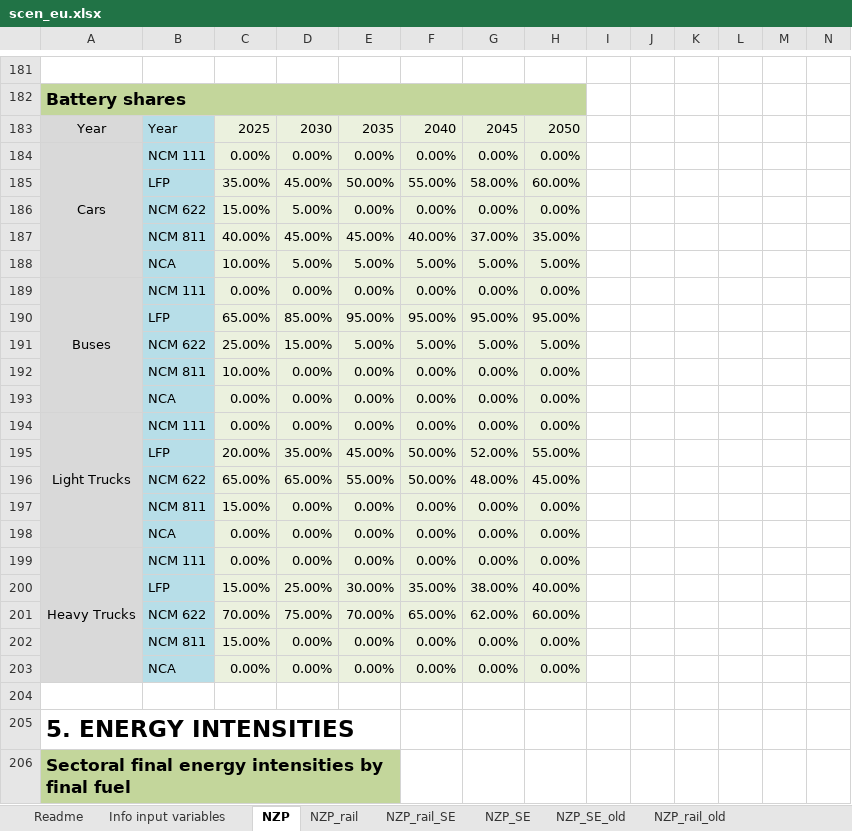
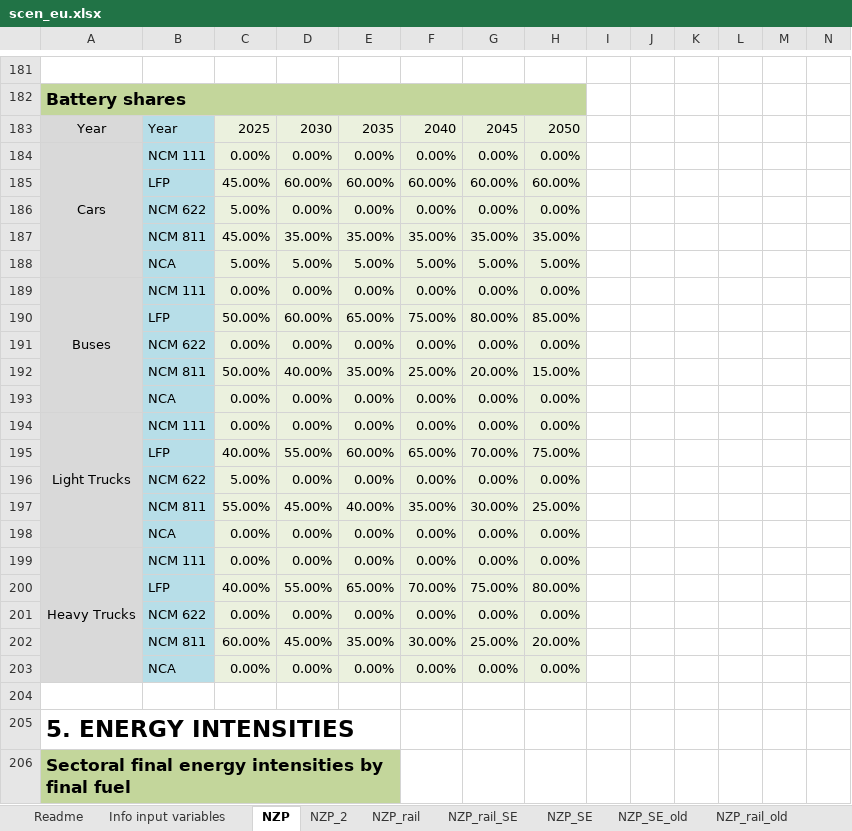
Before and after one commit to Earth-and-Energy-Systems-Lab/pymedeas2, an Excel workbook: scenarios/49sectors_exiobase/scen_eu.xlsx, sheet NZP, drawn as a sheet; only a part is shown, gaps mark what is left out; values as stored, in another font and other column widths than the file's, no borders; conditional formats not drawn; removed rows and columns are numbered as before the commit, all else as after; rows hold the shown columns only; the diff names each change by its address in the sheet, - before the commit and + after, or states it on an @@ line.

```diff
--- a/scenarios/49sectors_exiobase/scen_eu.xlsx (sheet NZP)
+++ b/scenarios/49sectors_exiobase/scen_eu.xlsx (sheet NZP)
+sheet tab: NZP_2
-row 185:  | LFP | 35.00% | 45.00% | 50.00% | 55.00% | 58.00% | 60.00%
+row 185:  | LFP | 45.00% | 60.00% | 60.00% | 60.00% | 60.00% | 60.00%
-C186: 15.00%
+C186: 5.00%
-D186: 5.00%
+D186: 0.00%
-row 187:  | NCM 811 | 40.00% | 45.00% | 45.00% | 40.00% | 37.00% | 35.00%
+row 187:  | NCM 811 | 45.00% | 35.00% | 35.00% | 35.00% | 35.00% | 35.00%
-C188: 10.00%
+C188: 5.00%
-row 190:  | LFP | 65.00% | 85.00% | 95.00% | 95.00% | 95.00% | 95.00%
-row 191:  | NCM 622 | 25.00% | 15.00% | 5.00% | 5.00% | 5.00% | 5.00%
+row 190:  | LFP | 50.00% | 60.00% | 65.00% | 75.00% | 80.00% | 85.00%
-B191: NCM 811
+B191: NCM 622
-C191: 10.00%
+C191: 0.00%
+row 192:  | NCM 811 | 50.00% | 40.00% | 35.00% | 25.00% | 20.00% | 15.00%
-row 195:  | LFP | 20.00% | 35.00% | 45.00% | 50.00% | 52.00% | 55.00%
-row 196:  | NCM 622 | 65.00% | 65.00% | 55.00% | 50.00% | 48.00% | 45.00%
+row 195:  | LFP | 40.00% | 55.00% | 60.00% | 65.00% | 70.00% | 75.00%
-B196: NCM 811
+B196: NCM 622
-C196: 15.00%
+C196: 5.00%
+row 197:  | NCM 811 | 55.00% | 45.00% | 40.00% | 35.00% | 30.00% | 25.00%
-row 200:  | LFP | 15.00% | 25.00% | 30.00% | 35.00% | 38.00% | 40.00%
-row 201:  | NCM 622 | 70.00% | 75.00% | 70.00% | 65.00% | 62.00% | 60.00%
+row 200:  | LFP | 40.00% | 55.00% | 65.00% | 70.00% | 75.00% | 80.00%
-B201: NCM 811
+B201: NCM 622
-C201: 15.00%
+C201: 0.00%
+row 202:  | NCM 811 | 60.00% | 45.00% | 35.00% | 30.00% | 25.00% | 20.00%
```
Also changed, not shown: sheet NZP_rail_SE, sheet NZP_rail, sheet NZP_SE, charts or pictures, models/49sectors_exiobase/transport.xlsx, 55 other files.
